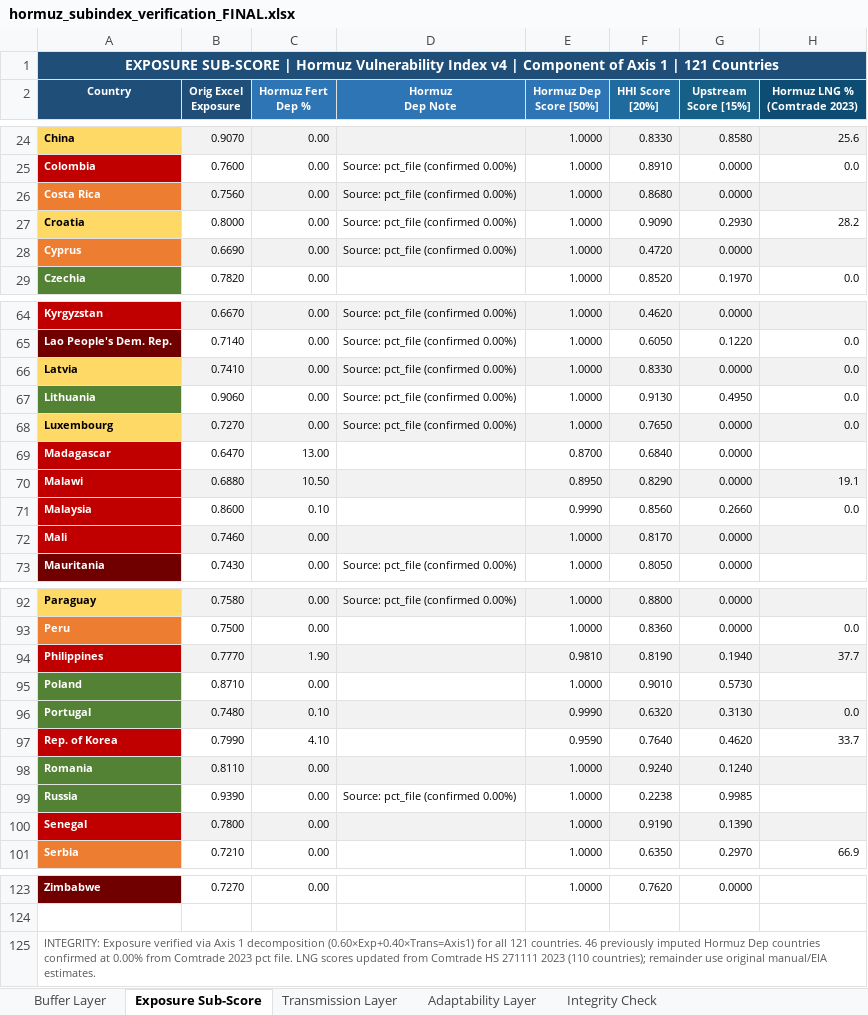
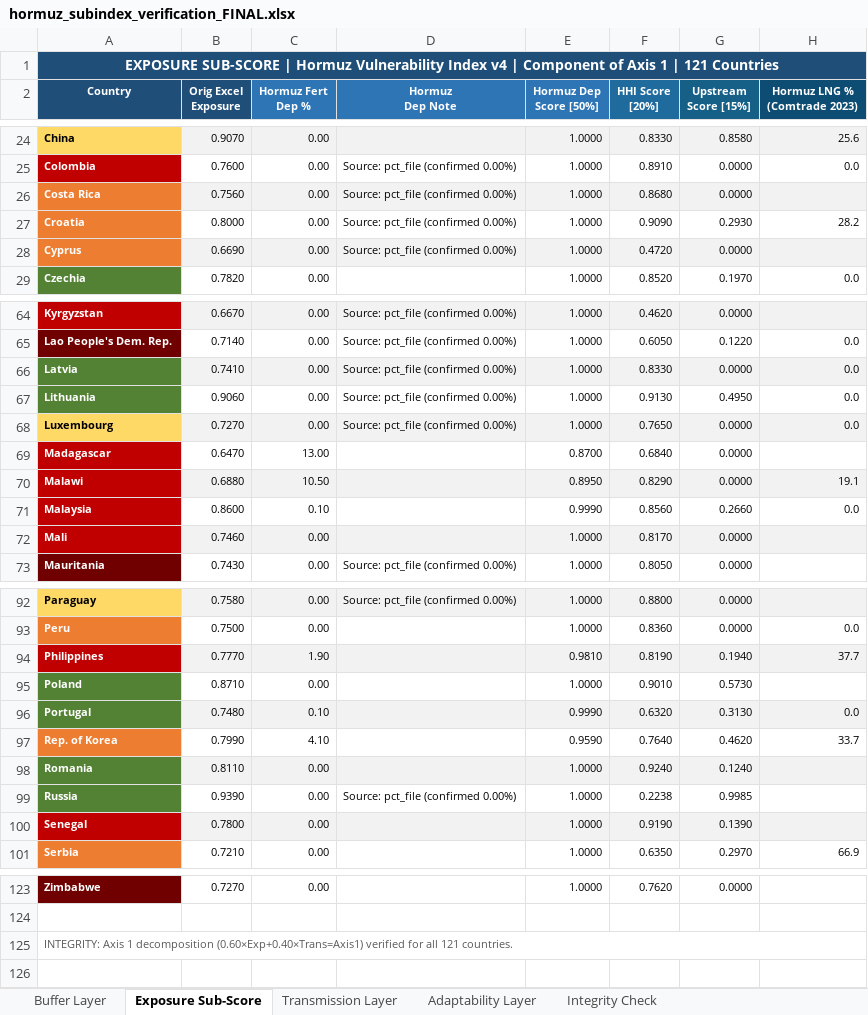
Before and after one commit to solus-ersatz/cookedindex, an Excel workbook: hormuz_subindex_verification_FINAL.xlsx, sheet Exposure Sub-Score, drawn as a sheet; only a part is shown, gaps mark what is left out; values as stored, in another font and other column widths than the file's, no borders; the diff names each change by its address in the sheet, - before the commit and + after, or states it on an @@ line.

```diff
--- a/hormuz_subindex_verification_FINAL.xlsx (sheet Exposure Sub-Score)
+++ b/hormuz_subindex_verification_FINAL.xlsx (sheet Exposure Sub-Score)
@@ A27 fill: #FFD966 → #ED7D31, text colour: black → #FFFFFF @@
@@ A66 text colour: black → #FFFFFF, fill: #FFD966 → #548235 @@
-A97 fill: #C00000
+A97 fill: #ED7D31
-A125 (Country): INTEGRITY: Exposure verified via Axis 1 decomposition (0.60×Exp+0.40×Trans=Axis1) for all 121 countries. 46 previously imputed Hormuz Dep countries confirmed at 0.00% from Comtrade 2023 pct file. LNG scores updated from Comtrade HS 271111 2023 (110 countries); remainder use original manual/EIA estimates.
+A125 (Country): INTEGRITY: Axis 1 decomposition (0.60×Exp+0.40×Trans=Axis1) verified for all 121 countries.
```
Also changed, not shown: sheet Buffer Layer, sheet Integrity Check, sheet Transmission Layer, sheet Adaptability Layer, hormuz_vulnerability_index_v4_russia_FINAL.xlsx.
